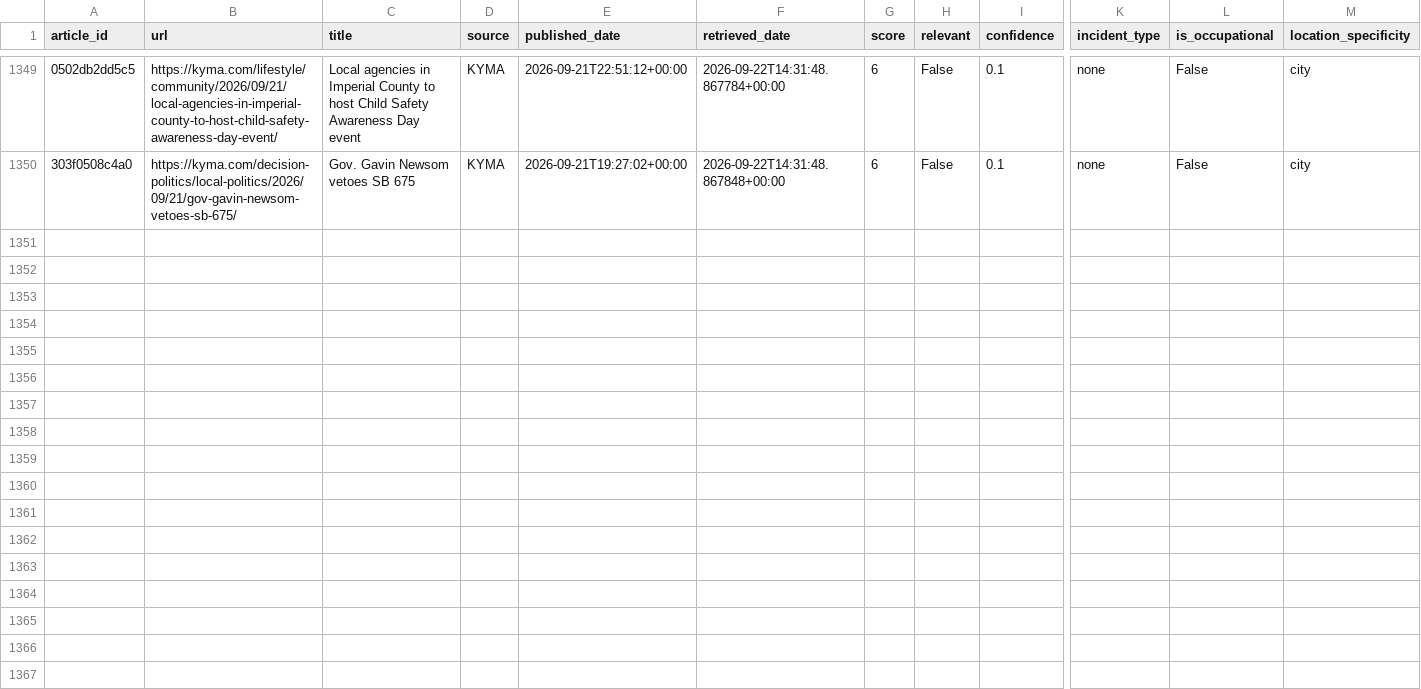
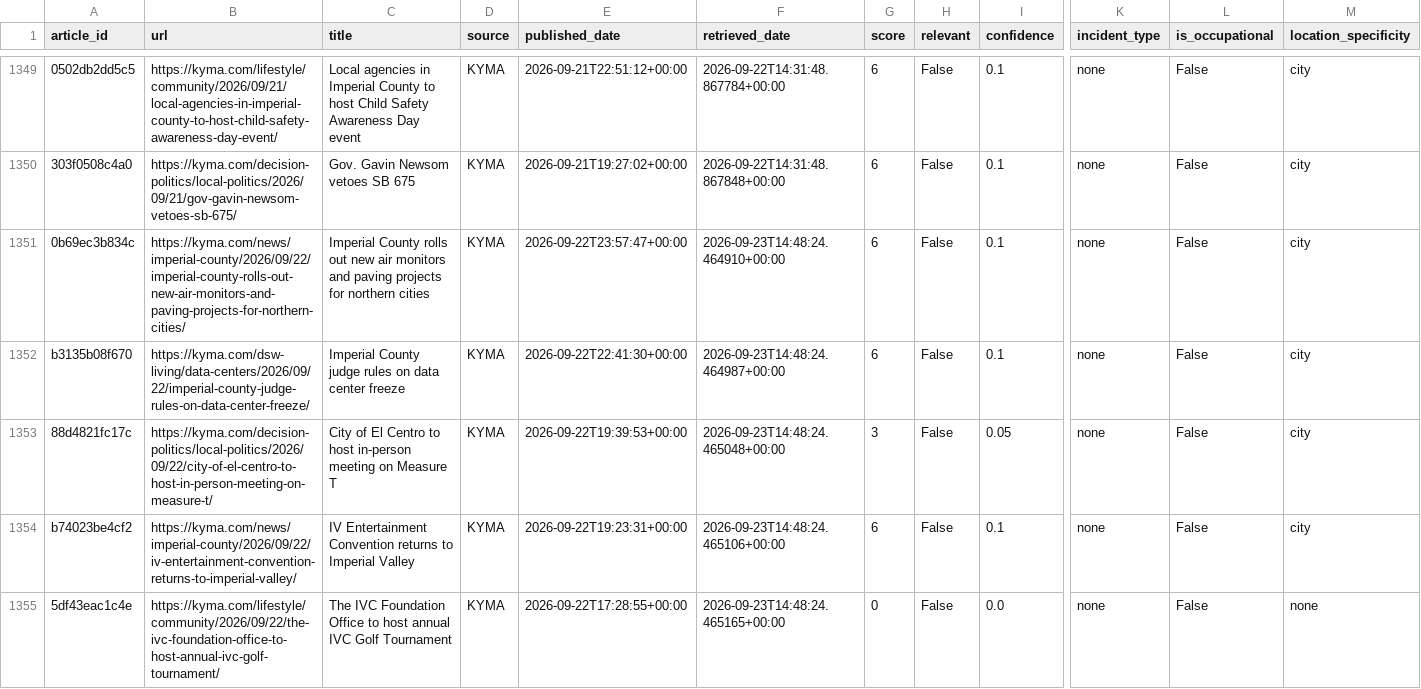
Before and after one commit to theaenache/4branch-iv-heatwatch, a CSV file: data/rss_scored.csv, drawn as a sheet; only a part is shown, gaps mark what is left out; rows hold the shown columns only; the diff names each change by its address in the sheet, - before the commit and + after, or states it on an @@ line.

```diff
--- a/data/rss_scored.csv
+++ b/data/rss_scored.csv
+row 1351: 0b69ec3b834c | https://kyma.com/news/imperial-county/2026/09/22/imperial-county-rolls-out-new-air-monitors-and-paving-projects-for-northern-cities/ | Imperial County rolls out new air monitors and paving projects for northern cities | KYMA | 2026-09-22T23:57:47+00:00 | 2026-09-23T14:48:24.464910+00:00 | 6 | False | 0.1 | none | False | city
+row 1352: b3135b08f670 | https://kyma.com/dsw-living/data-centers/2026/09/22/imperial-county-judge-rules-on-data-center-freeze/ | Imperial County judge rules on data center freeze | KYMA | 2026-09-22T22:41:30+00:00 | 2026-09-23T14:48:24.464987+00:00 | 6 | False | 0.1 | none | False | city
+row 1353: 88d4821fc17c | https://kyma.com/decision-politics/local-politics/2026/09/22/city-of-el-centro-to-host-in-person-meeting-on-measure-t/ | City of El Centro to host in-person meeting on Measure T | KYMA | 2026-09-22T19:39:53+00:00 | 2026-09-23T14:48:24.465048+00:00 | 3 | False | 0.05 | none | False | city
+row 1354: b74023be4cf2 | https://kyma.com/news/imperial-county/2026/09/22/iv-entertainment-convention-returns-to-imperial-valley/ | IV Entertainment Convention returns to Imperial Valley | KYMA | 2026-09-22T19:23:31+00:00 | 2026-09-23T14:48:24.465106+00:00 | 6 | False | 0.1 | none | False | city
+row 1355: 5df43eac1c4e | https://kyma.com/lifestyle/community/2026/09/22/the-ivc-foundation-office-to-host-annual-ivc-golf-tournament/ | The IVC Foundation Office to host annual IVC Golf Tournament | KYMA | 2026-09-22T17:28:55+00:00 | 2026-09-23T14:48:24.465165+00:00 | 0 | False | 0.0 | none | False | none
```
Also changed, not shown: data/headless_scored.csv, data/master_comparison.csv.
